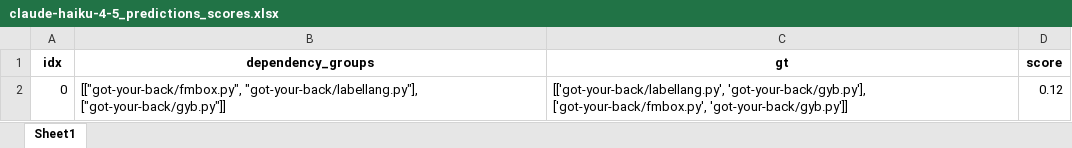
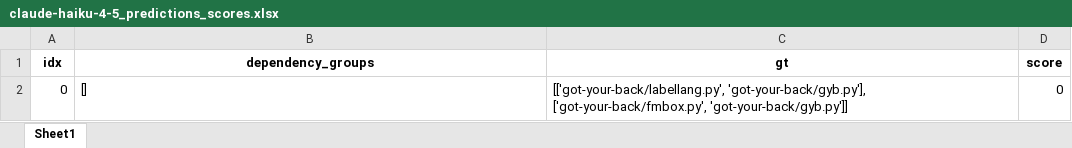
Before and after one commit to LACHQER-Wiam/Multi-Agents-Systems-Benchmarking-for-Software-Engineering, an Excel workbook: DependEval/results/task4/AtoA/python/claude-haiku-4-5-python/claude-haiku-4-5_predictions_scores.xlsx, sheet Sheet1, drawn as a sheet; values as stored, in another font and other column widths than the file's, no borders; the diff names each change by its address in the sheet, - before the commit and + after, or states it on an @@ line.

```diff
--- a/DependEval/results/task4/AtoA/python/claude-haiku-4-5-python/claude-haiku-4-5_predictions_scores.xlsx (sheet Sheet1)
+++ b/DependEval/results/task4/AtoA/python/claude-haiku-4-5-python/claude-haiku-4-5_predictions_scores.xlsx (sheet Sheet1)
-B2 (dependency_groups): [["got-your-back/fmbox.py", "got-your-back/labellang.py"], ["got-your-back/gyb.py"]]
+B2 (dependency_groups): []
-D2 (score): 0.12
+D2 (score): 0
```
Also changed, not shown: 11 other files.
